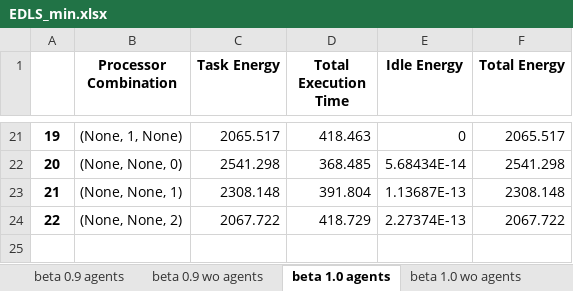
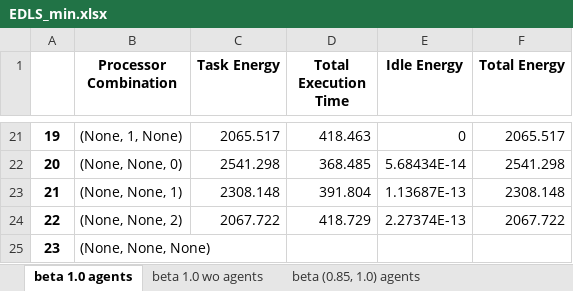
Before and after one commit to baback-izadi-lab/DAGGeneration, an Excel workbook: results/TEDLS-NB/DAG-25/EDLS_min.xlsx, sheet beta 1.0 agents, drawn as a sheet; only a part is shown, gaps mark what is left out; values as stored, in another font and other column widths than the file's, no borders; the diff names each change by its address in the sheet, - before the commit and + after, or states it on an @@ line.

```diff
--- a/results/TEDLS-NB/DAG-25/EDLS_min.xlsx (sheet beta 1.0 agents)
+++ b/results/TEDLS-NB/DAG-25/EDLS_min.xlsx (sheet beta 1.0 agents)
-sheet tab: beta 0.9 agents
-sheet tab: beta 0.9 wo agents
+row 25: 23 | (None, None, None)
```
Also changed, not shown: sheet beta (0.85, 1.0) agents, sheet beta (0.85, 1.0) wo agents, other sheet tabs, charts or pictures, 12 other files.
